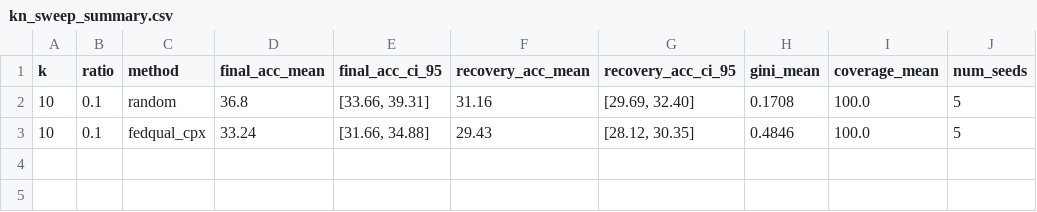
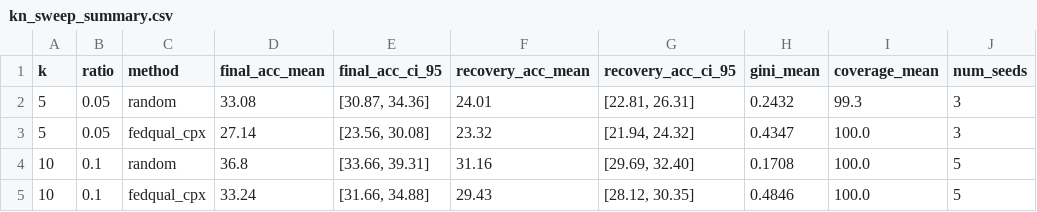
Before and after one commit to Talhaasif7/FedQual-CPX, a CSV file: results/tables/kn_sweep_summary.csv, drawn as a sheet.

Commit message:
feat(paper): incorporate multi-seed 100-round K=5 empirical crossover results into manuscript and tables

```diff
--- a/results/tables/kn_sweep_summary.csv
+++ b/results/tables/kn_sweep_summary.csv
@@ -1,2 +1,4 @@
 k,ratio,method,final_acc_mean,final_acc_ci_95,recovery_acc_mean,recovery_acc_ci_95,gini_mean,coverage_mean,num_seeds
+5,0.05,random,33.08,"[30.87, 34.36]",24.01,"[22.81, 26.31]",0.2432,99.3,3
+5,0.05,fedqual_cpx,27.14,"[23.56, 30.08]",23.32,"[21.94, 24.32]",0.4347,100.0,3
 10,0.1,random,36.8,"[33.66, 39.31]",31.16,"[29.69, 32.40]",0.1708,100.0,5
```
Also changed, not shown: 17 other files.
